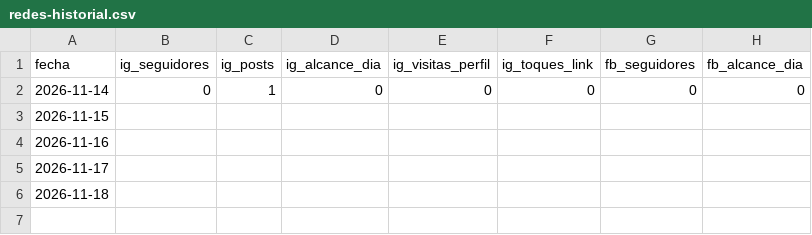
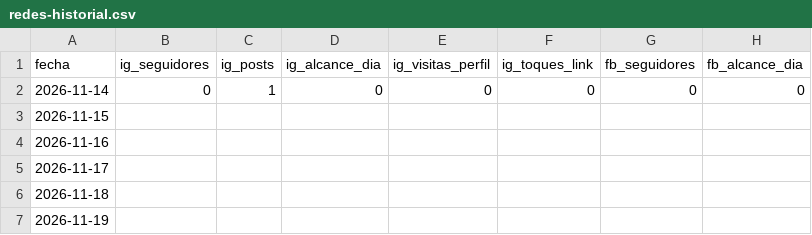
Before and after one commit to azul-beep/handycalcs, a CSV file: cozypaws/estadisticas/redes-historial.csv, drawn as a sheet; the diff names each change by its address in the sheet, - before the commit and + after, or states it on an @@ line.

Commit message:
Cozy Paws: estadísticas de redes 2026-11-19

```diff
--- a/cozypaws/estadisticas/redes-historial.csv
+++ b/cozypaws/estadisticas/redes-historial.csv
+row 7: 2026-11-19
```
Also changed, not shown: 1 other file.
